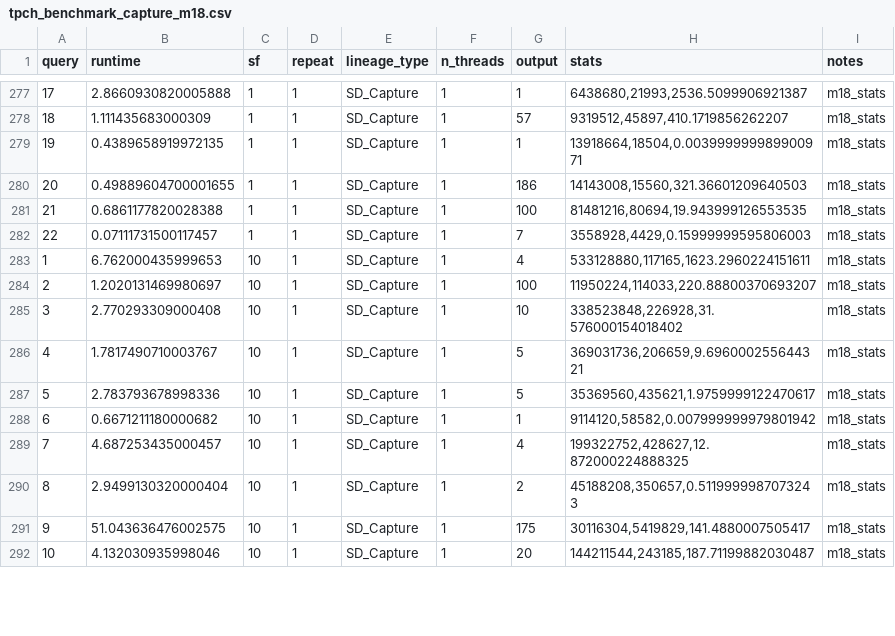
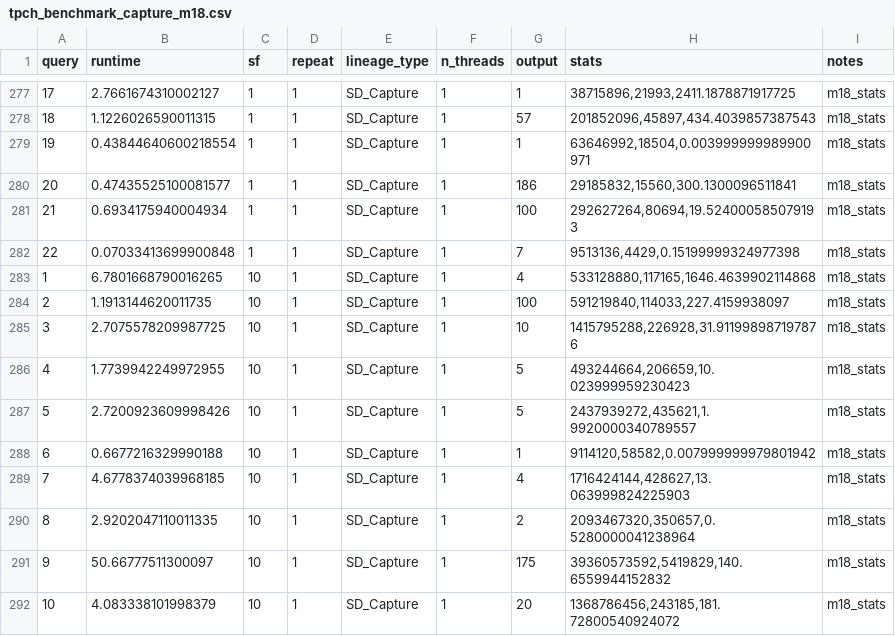
Before and after one commit to haneensa/SD_benchmark, a CSV file: eval_results/tpch_benchmark_capture_m18.csv, drawn as a sheet; only a part is shown, gaps mark what is left out; the diff covers the shown part only.

```diff
--- a/eval_results/tpch_benchmark_capture_m18.csv
+++ b/eval_results/tpch_benchmark_capture_m18.csv
@@ -277,16 +277,16 @@ query,runtime,sf,repeat,lineage_type,n_threads,output,stats,notes
-17,2.8660930820005888,1,1,SD_Capture,1,1,"6438680,21993,2536.5099906921387",m18_stats
-18,1.111435683000309,1,1,SD_Capture,1,57,"9319512,45897,410.1719856262207",m18_stats
-19,0.4389658919972135,1,1,SD_Capture,1,1,"13918664,18504,0.003999999989900971",m18_stats
-20,0.49889604700001655,1,1,SD_Capture,1,186,"14143008,15560,321.36601209640503",m18_stats
-21,0.6861177820028388,1,1,SD_Capture,1,100,"81481216,80694,19.943999126553535",m18_stats
-22,0.07111731500117457,1,1,SD_Capture,1,7,"3558928,4429,0.15999999595806003",m18_stats
-1,6.762000435999653,10,1,SD_Capture,1,4,"533128880,117165,1623.2960224151611",m18_stats
-2,1.2020131469980697,10,1,SD_Capture,1,100,"11950224,114033,220.88800370693207",m18_stats
-3,2.770293309000408,10,1,SD_Capture,1,10,"338523848,226928,31.576000154018402",m18_stats
-4,1.7817490710003767,10,1,SD_Capture,1,5,"369031736,206659,9.696000255644321",m18_stats
-5,2.783793678998336,10,1,SD_Capture,1,5,"35369560,435621,1.9759999122470617",m18_stats
-6,0.6671211180000682,10,1,SD_Capture,1,1,"9114120,58582,0.007999999979801942",m18_stats
-7,4.687253435000457,10,1,SD_Capture,1,4,"199322752,428627,12.872000224888325",m18_stats
-8,2.9499130320000404,10,1,SD_Capture,1,2,"45188208,350657,0.5119999987073243",m18_stats
-9,51.043636476002575,10,1,SD_Capture,1,175,"30116304,5419829,141.4880007505417",m18_stats
-10,4.132030935998046,10,1,SD_Capture,1,20,"144211544,243185,187.71199882030487",m18_stats
+17,2.7661674310002127,1,1,SD_Capture,1,1,"38715896,21993,2411.1878871917725",m18_stats
+18,1.1226026590011315,1,1,SD_Capture,1,57,"201852096,45897,434.4039857387543",m18_stats
+19,0.43844640600218554,1,1,SD_Capture,1,1,"63646992,18504,0.003999999989900971",m18_stats
+20,0.47435525100081577,1,1,SD_Capture,1,186,"29185832,15560,300.1300096511841",m18_stats
+21,0.6934175940004934,1,1,SD_Capture,1,100,"292627264,80694,19.524000585079193",m18_stats
+22,0.07033413699900848,1,1,SD_Capture,1,7,"9513136,4429,0.15199999324977398",m18_stats
+1,6.7801668790016265,10,1,SD_Capture,1,4,"533128880,117165,1646.4639902114868",m18_stats
+2,1.1913144620011735,10,1,SD_Capture,1,100,"591219840,114033,227.4159938097",m18_stats
+3,2.7075578209987725,10,1,SD_Capture,1,10,"1415795288,226928,31.911998987197876",m18_stats
+4,1.7739942249972955,10,1,SD_Capture,1,5,"493244664,206659,10.023999959230423",m18_stats
+5,2.7200923609998426,10,1,SD_Capture,1,5,"2437939272,435621,1.9920000340789557",m18_stats
+6,0.6677216329990188,10,1,SD_Capture,1,1,"9114120,58582,0.007999999979801942",m18_stats
+7,4.6778374039968185,10,1,SD_Capture,1,4,"1716424144,428627,13.063999824225903",m18_stats
+8,2.9202047110011335,10,1,SD_Capture,1,2,"2093467320,350657,0.5280000041238964",m18_stats
+9,50.66777511300097,10,1,SD_Capture,1,175,"39360573592,5419829,140.6559944152832",m18_stats
+10,4.083338101998379,10,1,SD_Capture,1,20,"1368786456,243185,181.72800540924072",m18_stats
```
Also changed, not shown: 96 edited cells elsewhere in this file.
